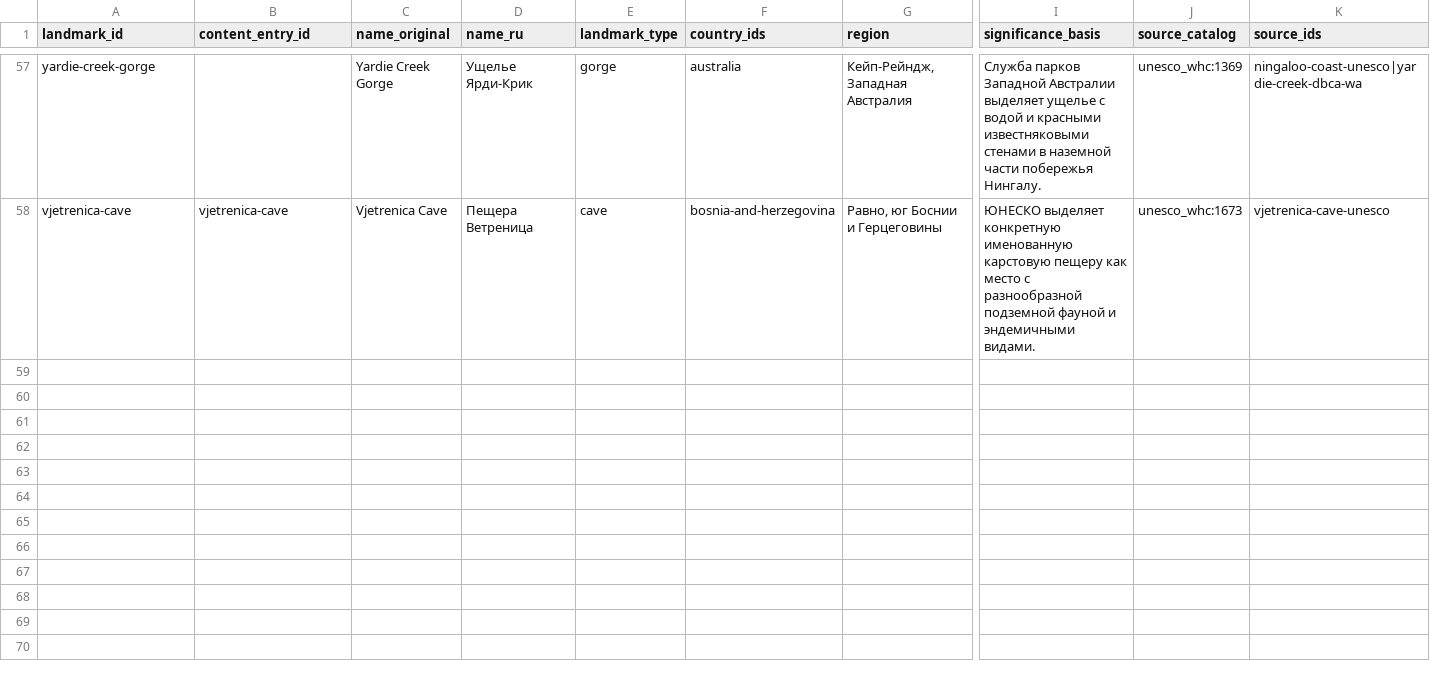
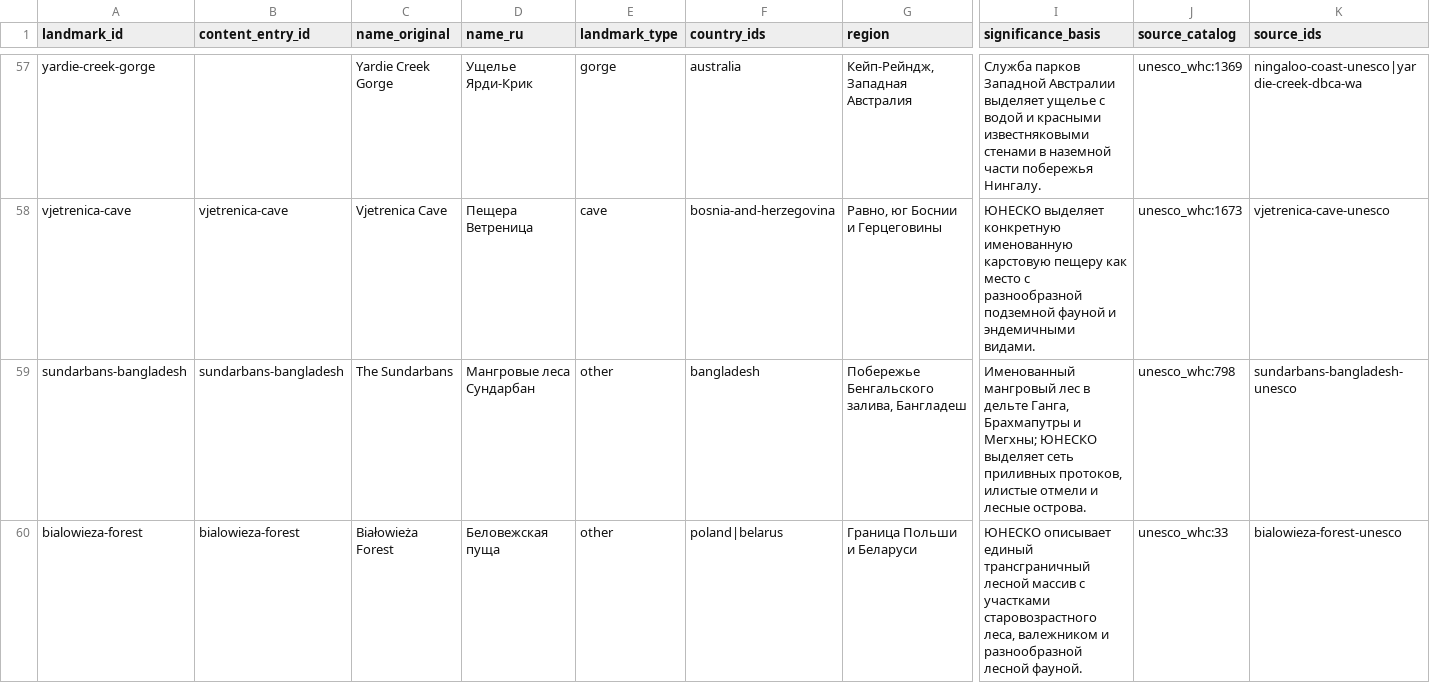
Before and after one commit to dmitrywroclaw-commits/GeoTrainer, a CSV file: content/research/landmark-candidates.csv, drawn as a sheet; only a part is shown, gaps mark what is left out; rows hold the shown columns only; the diff names each change by its address in the sheet, - before the commit and + after, or states it on an @@ line.

Commit message:
Add Sundarbans and Bialowieza forest cards

```diff
--- a/content/research/landmark-candidates.csv
+++ b/content/research/landmark-candidates.csv
+row 59: sundarbans-bangladesh | sundarbans-bangladesh | The Sundarbans | Мангровые леса Сундарбан | other | bangladesh | Побережье Бенгальского залива, Бангладеш | Именованный мангровый лес в дельте Ганга, Брахмапутры и Мегхны; ЮНЕСКО выделяет сеть приливных протоков, илистые отмели и лесные острова. | unesco_whc:798 | sundarbans-bangladesh-unesco
+row 60: bialowieza-forest | bialowieza-forest | Białowieża Forest | Беловежская пуща | other | poland|belarus | Граница Польши и Беларуси | ЮНЕСКО описывает единый трансграничный лесной массив с участками старовозрастного леса, валежником и разнообразной лесной фауной. | unesco_whc:33 | bialowieza-forest-unesco
```
Also changed, not shown: content/research/media-review.csv, content/research/nature-source-catalog.csv, 12 other files.
